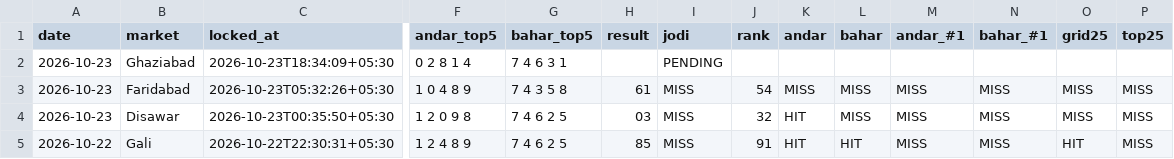
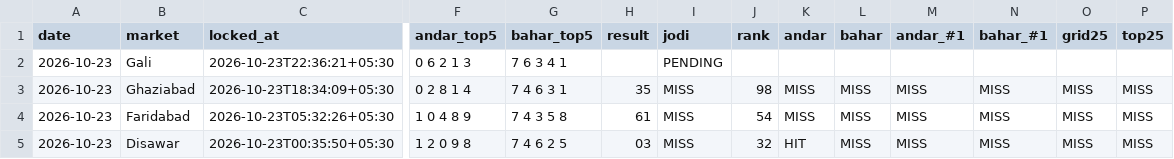
Before and after one commit to vaibhavkumar-WPDEV/predict-satta, a CSV file: data/pattern/prediction_history.csv, drawn as a sheet; only a part is shown, gaps mark what is left out; the shorter side is filled out with more unchanged rows; addresses are those after the commit; rows hold the shown columns only; the diff names each change by its address in the sheet, - before the commit and + after, or states it on an @@ line.

Commit message:
auto: results + locked predictions 2026-10-23 22:36 IST

```diff
--- a/data/pattern/prediction_history.csv
+++ b/data/pattern/prediction_history.csv
+row 2: 2026-10-23 | Gali | 2026-10-23T22:36:21+05:30 | 0 6 2 1 3 | 7 6 3 4 1 |  | PENDING
-H3 (result): (empty)
+H3 (result): 35
-I3 (jodi): PENDING
+I3 (jodi): MISS
-J3 (rank): (empty)
+J3 (rank): 98
-K3 (andar): (empty)
+K3 (andar): MISS
-L3 (bahar): (empty)
+L3 (bahar): MISS
-M3 (andar_#1): (empty)
+M3 (andar_#1): MISS
-N3 (bahar_#1): (empty)
+N3 (bahar_#1): MISS
-O3 (grid25): (empty)
+O3 (grid25): MISS
-P3 (top25): (empty)
+P3 (top25): MISS
```
Also changed, not shown: data/engine5/prediction_history.csv, data/prediction_history.csv, 8 other files.
